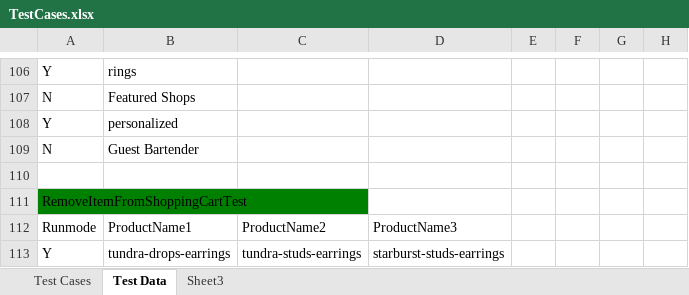
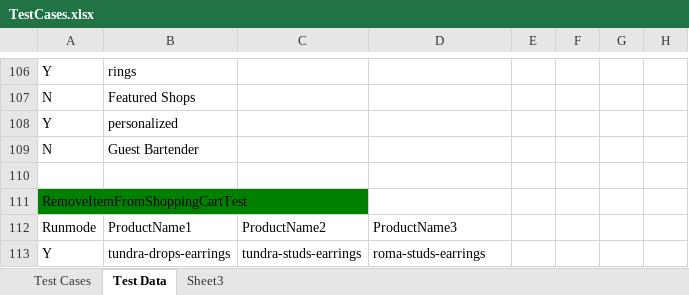
Before and after one commit to baublebar-qa/BaublebarTest, an Excel workbook: src/com/baublebar/data/TestCases.xlsx, sheet Test Data, drawn as a sheet; only a part is shown, gaps mark what is left out; values as stored, in another font and other column widths than the file's, no borders; the diff names each change by its address in the sheet, - before the commit and + after, or states it on an @@ line.

Commit message:
Update RemoveFromShoppingCart
Update RemoveFromShoppingCart

```diff
--- a/src/com/baublebar/data/TestCases.xlsx (sheet Test Data)
+++ b/src/com/baublebar/data/TestCases.xlsx (sheet Test Data)
-D113: starburst-studs-earrings
+D113: roma-studs-earrings
```
